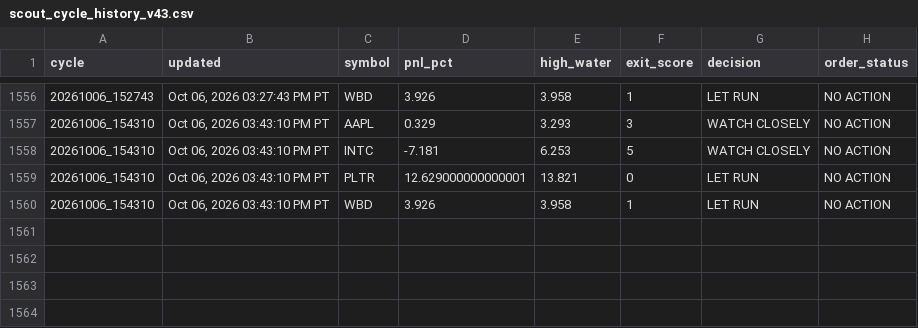
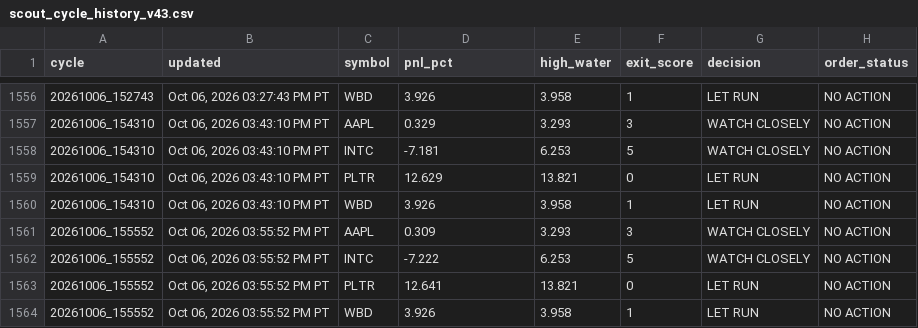
Before and after one commit to Kodamafire/scout-mobile, a CSV file: .scout/scout_cycle_history_v43.csv, drawn as a sheet; only a part is shown, gaps mark what is left out.

Commit message:
Scout automatic cycle

```diff
--- a/.scout/scout_cycle_history_v43.csv
+++ b/.scout/scout_cycle_history_v43.csv
@@ -1558,3 +1558,7 @@ cycle,updated,symbol,pnl_pct,high_water,exit_score,decision,order_status
 20261006_154310,"Oct 06, 2026 03:43:10 PM PT",INTC,-7.181,6.253,5,WATCH CLOSELY,NO ACTION
-20261006_154310,"Oct 06, 2026 03:43:10 PM PT",PLTR,12.629000000000001,13.821,0,LET RUN,NO ACTION
+20261006_154310,"Oct 06, 2026 03:43:10 PM PT",PLTR,12.629,13.821,0,LET RUN,NO ACTION
 20261006_154310,"Oct 06, 2026 03:43:10 PM PT",WBD,3.926,3.958,1,LET RUN,NO ACTION
+20261006_155552,"Oct 06, 2026 03:55:52 PM PT",AAPL,0.309,3.293,3,WATCH CLOSELY,NO ACTION
+20261006_155552,"Oct 06, 2026 03:55:52 PM PT",INTC,-7.222,6.253,5,WATCH CLOSELY,NO ACTION
+20261006_155552,"Oct 06, 2026 03:55:52 PM PT",PLTR,12.641,13.821,0,LET RUN,NO ACTION
+20261006_155552,"Oct 06, 2026 03:55:52 PM PT",WBD,3.926,3.958,1,LET RUN,NO ACTION
```
Also changed, not shown: 4 other files.
